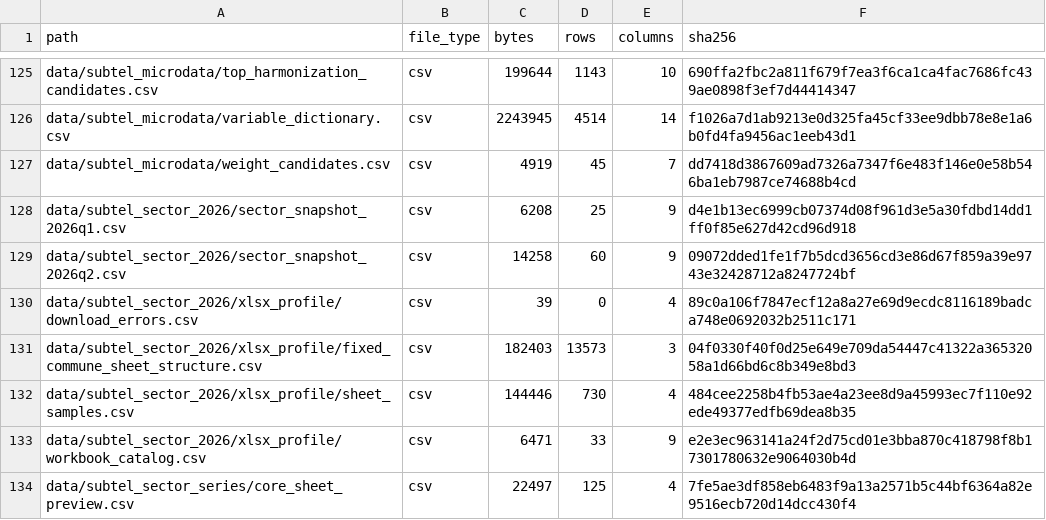
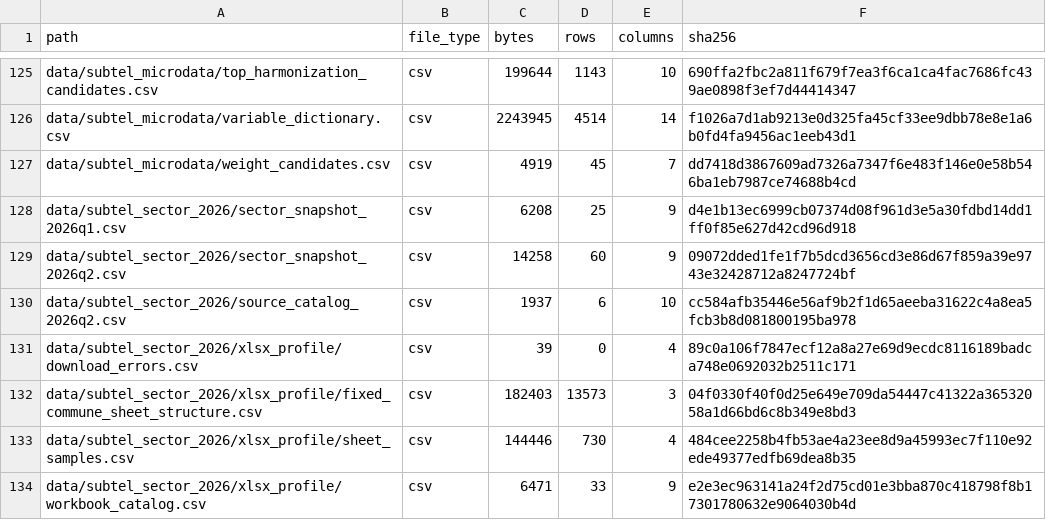
Before and after one commit to selguetagodoy/Chile-Digital-Inclusion, a CSV file: data/metadata/release_manifest.csv, drawn as a sheet; only a part is shown, gaps mark what is left out; the shorter side is filled out with more unchanged rows; the diff names each change by its address in the sheet, - before the commit and + after, or states it on an @@ line.

```diff
--- a/data/metadata/release_manifest.csv
+++ b/data/metadata/release_manifest.csv
+row 130: data/subtel_sector_2026/source_catalog_2026q2.csv | csv | 1937 | 6 | 10 | cc584afb35446e56af9b2f1d65aeeba31622c4a8ea5fcb3b8d081800195ba978
```
